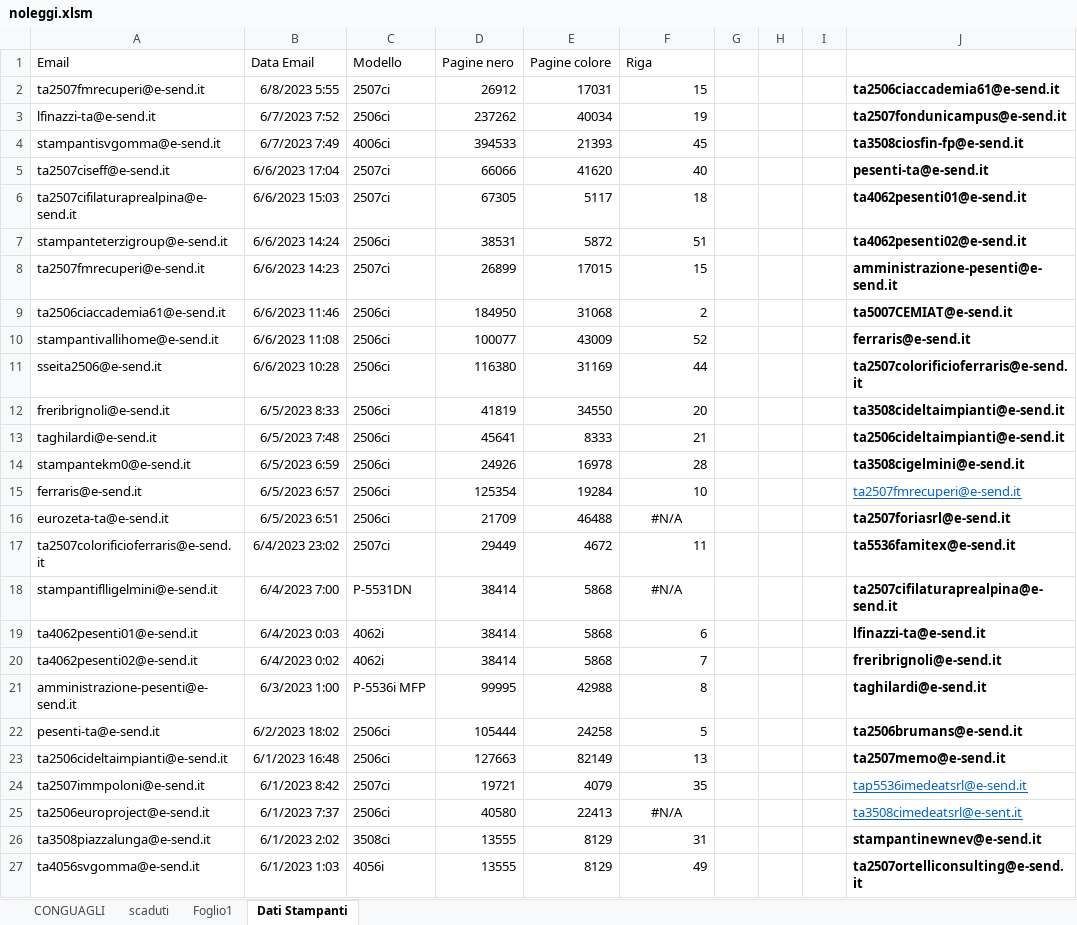
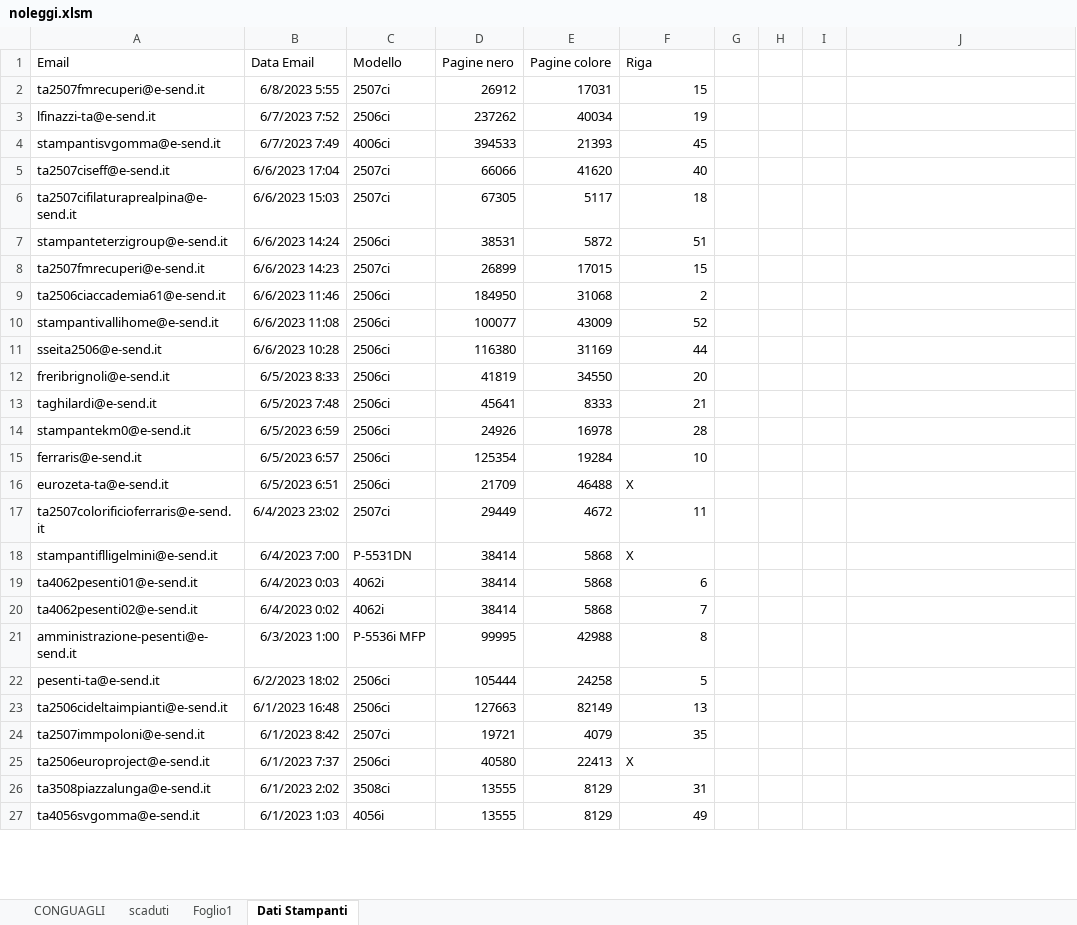
Before and after one commit to Swer4412/Excel, an Excel workbook: noleggi.xlsm, sheet Dati Stampanti, drawn as a sheet; only a part is shown; values as stored, in another font and other column widths than the file's, no borders; charts and pictures not drawn; the diff covers the shown part only; the diff names each change by its address in the sheet, - before the commit and + after, or states it on an @@ line.

```diff
--- a/noleggi.xlsm (sheet Dati Stampanti)
+++ b/noleggi.xlsm (sheet Dati Stampanti)
-J2: ta2506ciaccademia61@e-send.it
+J2: (empty)
-J3: ta2507fondunicampus@e-send.it
+J3: (empty)
-J4: ta3508ciosfin-fp@e-send.it
+J4: (empty)
-J5: pesenti-ta@e-send.it
+J5: (empty)
-J6: ta4062pesenti01@e-send.it
+J6: (empty)
-J7: ta4062pesenti02@e-send.it
+J7: (empty)
-J8: amministrazione-pesenti@e-send.it
+J8: (empty)
-J9: ta5007CEMIAT@e-send.it
+J9: (empty)
-J10: ferraris@e-send.it
+J10: (empty)
-J11: ta2507colorificioferraris@e-send.it
+J11: (empty)
-J12: ta3508cideltaimpianti@e-send.it
+J12: (empty)
-J13: ta2506cideltaimpianti@e-send.it
+J13: (empty)
-J14: ta3508cigelmini@e-send.it
+J14: (empty)
-J15: ta2507fmrecuperi@e-send.it
+J15: (empty)
-F16 (Riga): #N/A
+F16 (Riga): X
-F16 alignment: center
+F16 alignment: left
-J16: ta2507foriasrl@e-send.it
+J16: (empty)
-J17: ta5536famitex@e-send.it
+J17: (empty)
-F18 (Riga): #N/A
+F18 (Riga): X
-F18 alignment: center
+F18 alignment: left
-J18: ta2507cifilaturaprealpina@e-send.it
+J18: (empty)
-J19: lfinazzi-ta@e-send.it
+J19: (empty)
-J20: freribrignoli@e-send.it
+J20: (empty)
-J21: taghilardi@e-send.it
+J21: (empty)
-J22: ta2506brumans@e-send.it
+J22: (empty)
-J23: ta2507memo@e-send.it
+J23: (empty)
-J24: tap5536imedeatsrl@e-send.it
+J24: (empty)
-F25 (Riga): #N/A
+F25 (Riga): X
-F25 alignment: center
+F25 alignment: left
-J25: ta3508cimedeatsrl@e-sent.it
+J25: (empty)
-J26: stampantinewnev@e-send.it
+J26: (empty)
-J27: ta2507ortelliconsulting@e-send.it
+J27: (empty)
```
Also changed, not shown: 16 removed rows, 10 edited cells and cell formats elsewhere in this sheet, formulas that keep their value, charts or pictures, 1 other file.
